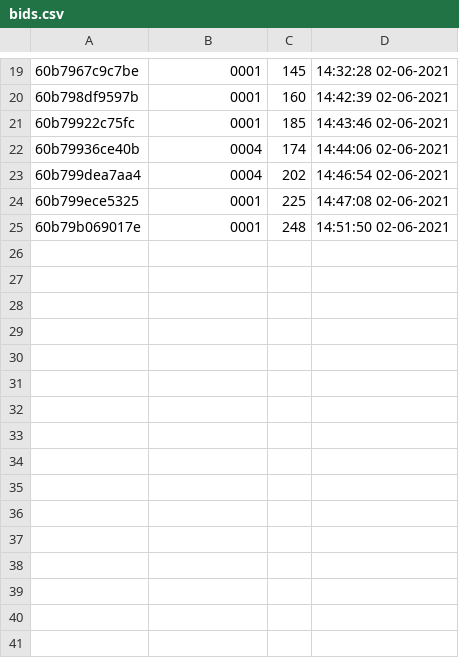
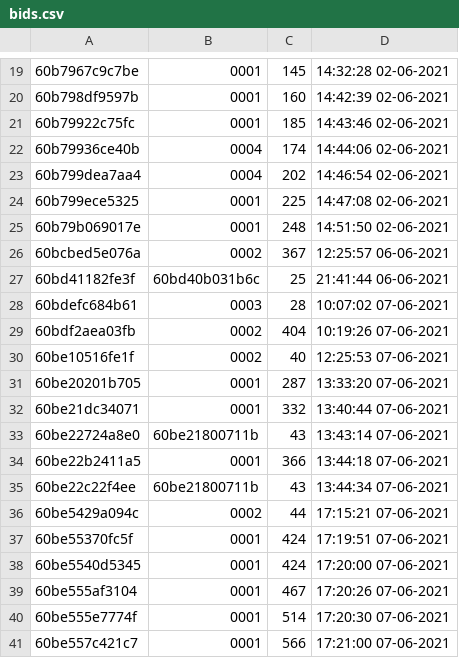
Before and after one commit to MariaVillascusa/auction-web-with-PHP-Backend, a CSV file: src/Infrastructure/Files/bids.csv, drawn as a sheet; only a part is shown, gaps mark what is left out.

```diff
--- a/src/Infrastructure/Files/bids.csv
+++ b/src/Infrastructure/Files/bids.csv
@@ -25 +25,17 @@
 60b79b069017e,0001,248,"14:51:50 02-06-2021"
+60bcbed5e076a,0002,367,"12:25:57 06-06-2021"
+60bd41182fe3f,60bd40b031b6c,25,"21:41:44 06-06-2021"
+60bdefc684b61,0003,28,"10:07:02 07-06-2021"
+60bdf2aea03fb,0002,404,"10:19:26 07-06-2021"
+60be10516fe1f,0002,40,"12:25:53 07-06-2021"
+60be20201b705,0001,287,"13:33:20 07-06-2021"
+60be21dc34071,0001,332,"13:40:44 07-06-2021"
+60be22724a8e0,60be21800711b,43,"13:43:14 07-06-2021"
+60be22b2411a5,0001,366,"13:44:18 07-06-2021"
+60be22c22f4ee,60be21800711b,43,"13:44:34 07-06-2021"
+60be5429a094c,0002,44,"17:15:21 07-06-2021"
+60be55370fc5f,0001,424,"17:19:51 07-06-2021"
+60be5540d5345,0001,424,"17:20:00 07-06-2021"
+60be555af3104,0001,467,"17:20:26 07-06-2021"
+60be555e7774f,0001,514,"17:20:30 07-06-2021"
+60be557c421c7,0001,566,"17:21:00 07-06-2021"
```
Also changed, not shown: src/Infrastructure/Files/products.csv, src/Infrastructure/Files/users.csv, 39 other files.
